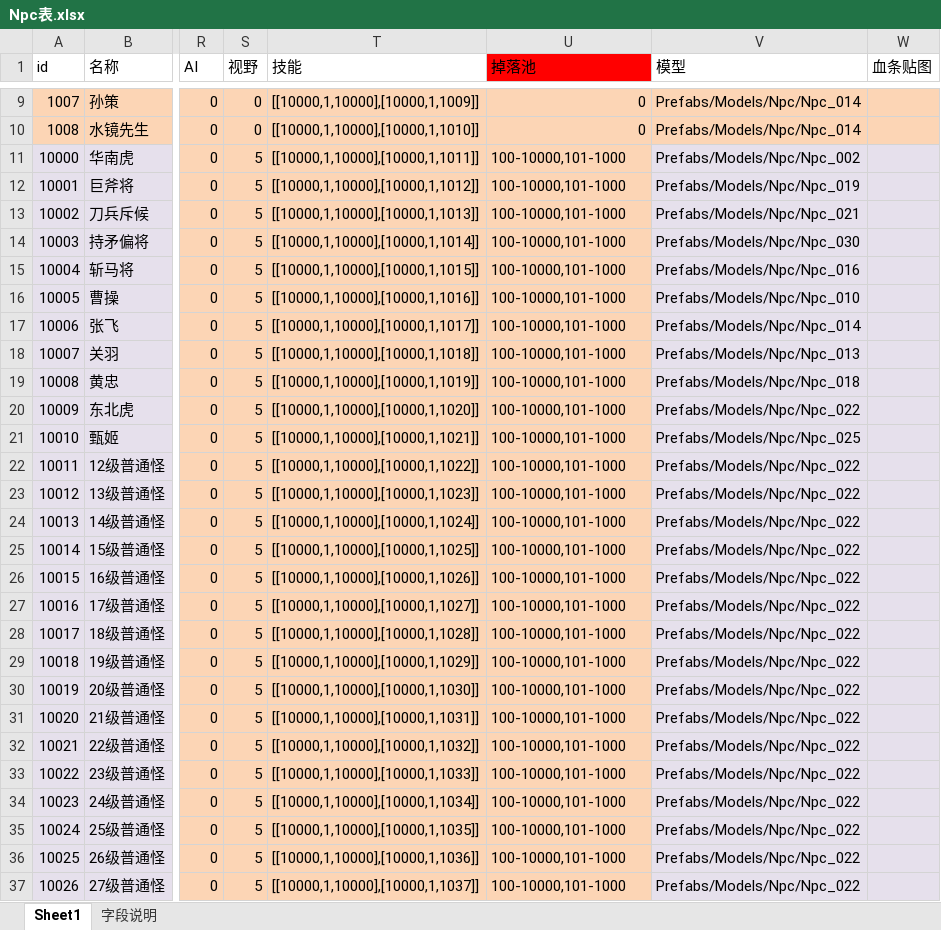
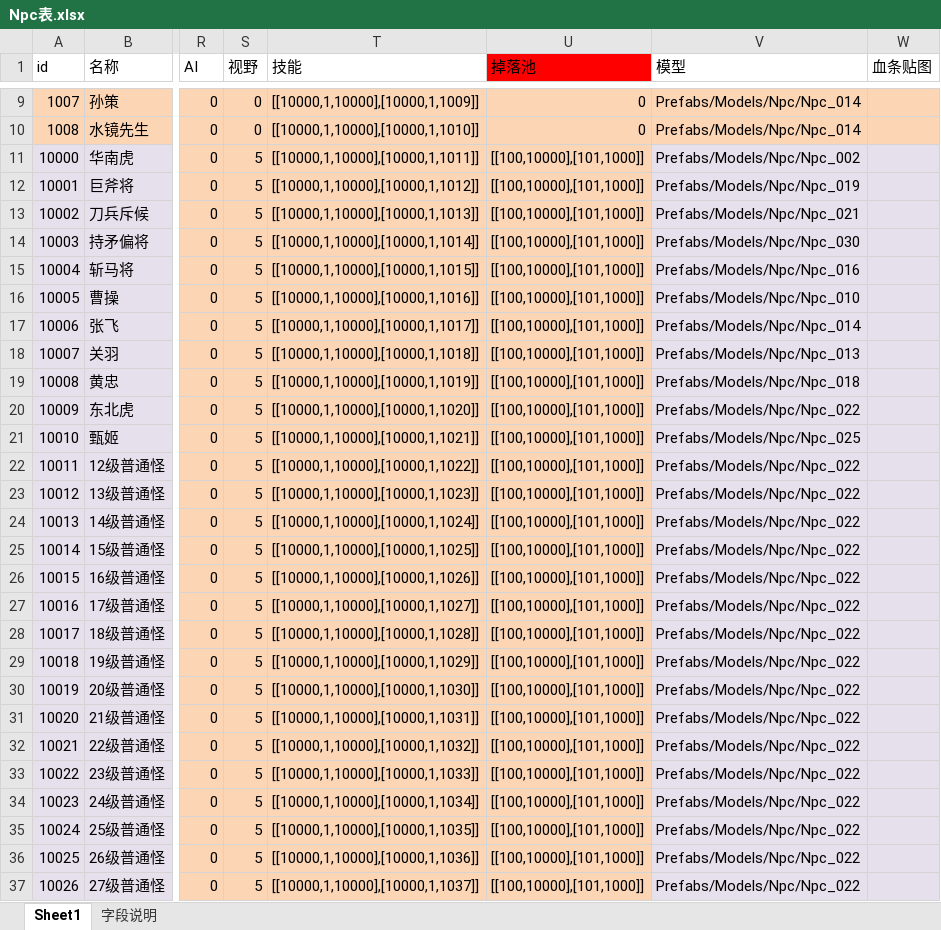
Before and after one commit to Klanly/BWM, an Excel workbook: doc/table/Npc表.xlsx, sheet Sheet1, drawn as a sheet; only a part is shown, gaps mark what is left out; values as stored, in another font and other column widths than the file's, no borders; conditional formats not drawn; the diff covers the shown part only; the diff names each change by its address in the sheet, - before the commit and + after, or states it on an @@ line.

```diff
--- a/doc/table/Npc表.xlsx (sheet Sheet1)
+++ b/doc/table/Npc表.xlsx (sheet Sheet1)
-U11:U37 (掉落池): 100-10000,101-1000
+U11:U37 (掉落池): [[100,10000],[101,1000]]
```
Also changed, not shown: 79 edited cells elsewhere in this sheet, doc/table/商店表.xlsx, doc/table/掉落池.xlsx.
